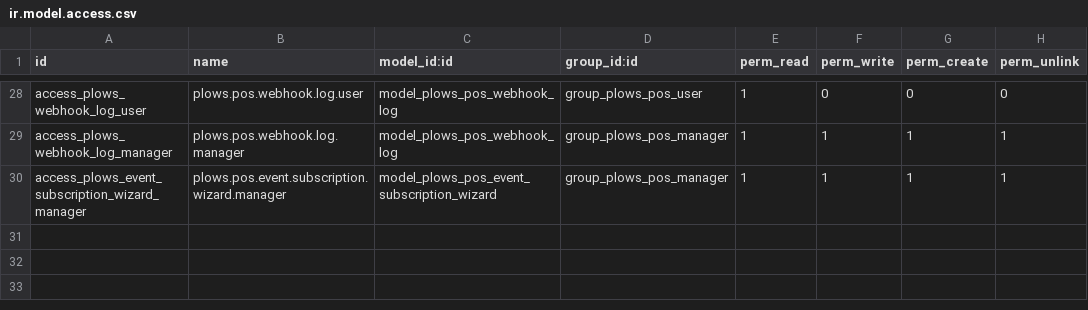
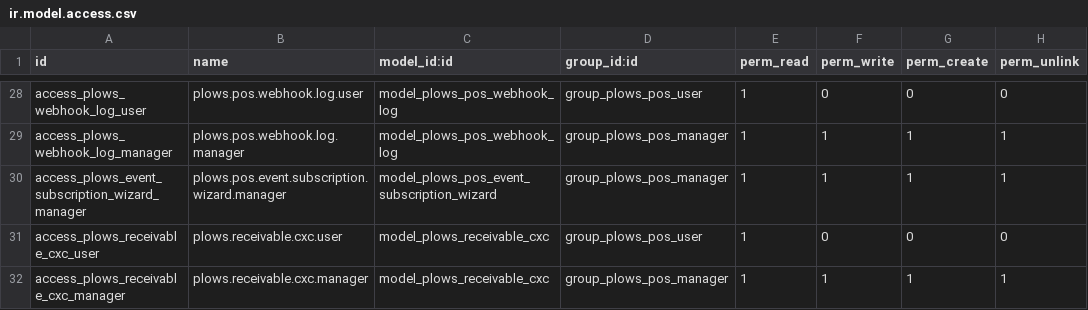
Before and after one commit to INNATOS-SYSTEMS/development, a CSV file: extra/plows_pos_connector/security/ir.model.access.csv, drawn as a sheet; only a part is shown, gaps mark what is left out; the diff names each change by its address in the sheet, - before the commit and + after, or states it on an @@ line.

Commit message:
feat: add PLOWS accounts receivable integration and synchronization

```diff
--- a/extra/plows_pos_connector/security/ir.model.access.csv
+++ b/extra/plows_pos_connector/security/ir.model.access.csv
+row 31: access_plows_receivable_cxc_user | plows.receivable.cxc.user | model_plows_receivable_cxc | group_plows_pos_user | 1 | 0 | 0 | 0
+row 32: access_plows_receivable_cxc_manager | plows.receivable.cxc.manager | model_plows_receivable_cxc | group_plows_pos_manager | 1 | 1 | 1 | 1
```
Also changed, not shown: 6 other files.
